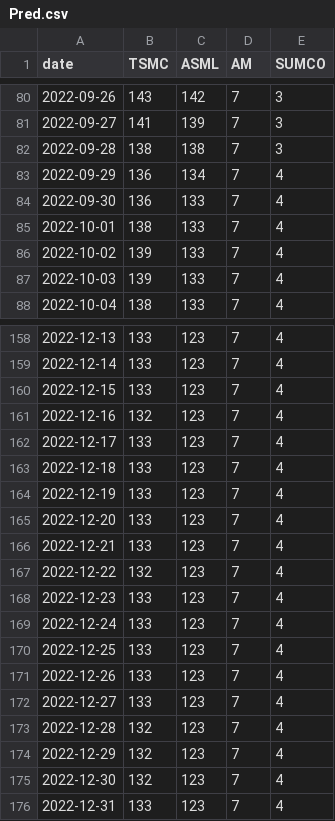
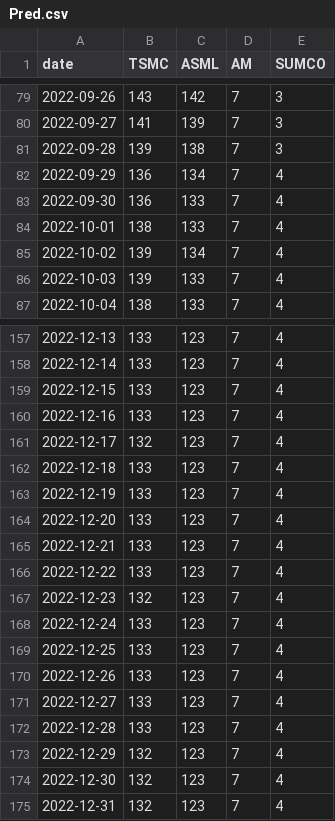
Before and after one commit to ENSREG/NYCU_CLOUD_NATIVE_FINAL, a CSV file: images/crawler/data/Pred.csv, drawn as a sheet; only a part is shown, gaps mark what is left out; the diff covers the shown part only.

```diff
--- a/images/crawler/data/Pred.csv
+++ b/images/crawler/data/Pred.csv
@@ -81,3 +80,3 @@ date,TSMC,ASML,AM,SUMCO
 2022-09-27,141,139,7,3
-2022-09-28,138,138,7,3
+2022-09-28,139,138,7,3
 2022-09-29,136,134,7,4
@@ -85,3 +84,3 @@ date,TSMC,ASML,AM,SUMCO
 2022-10-01,138,133,7,4
-2022-10-02,139,133,7,4
+2022-10-02,139,134,7,4
 2022-10-03,139,133,7,4
@@ -160,4 +159,4 @@ date,TSMC,ASML,AM,SUMCO
 2022-12-15,133,123,7,4
-2022-12-16,132,123,7,4
-2022-12-17,133,123,7,4
+2022-12-16,133,123,7,4
+2022-12-17,132,123,7,4
 2022-12-18,133,123,7,4
@@ -166,4 +165,4 @@ date,TSMC,ASML,AM,SUMCO
 2022-12-21,133,123,7,4
-2022-12-22,132,123,7,4
-2022-12-23,133,123,7,4
+2022-12-22,133,123,7,4
+2022-12-23,132,123,7,4
 2022-12-24,133,123,7,4
@@ -172,5 +171,5 @@ date,TSMC,ASML,AM,SUMCO
 2022-12-27,133,123,7,4
-2022-12-28,132,123,7,4
+2022-12-28,133,123,7,4
 2022-12-29,132,123,7,4
 2022-12-30,132,123,7,4
-2022-12-31,133,123,7,4
+2022-12-31,132,123,7,4
```
Also changed, not shown: 1 removed row and 159 edited cells elsewhere in this file, images/crawler/data/GroundTruth.csv.
